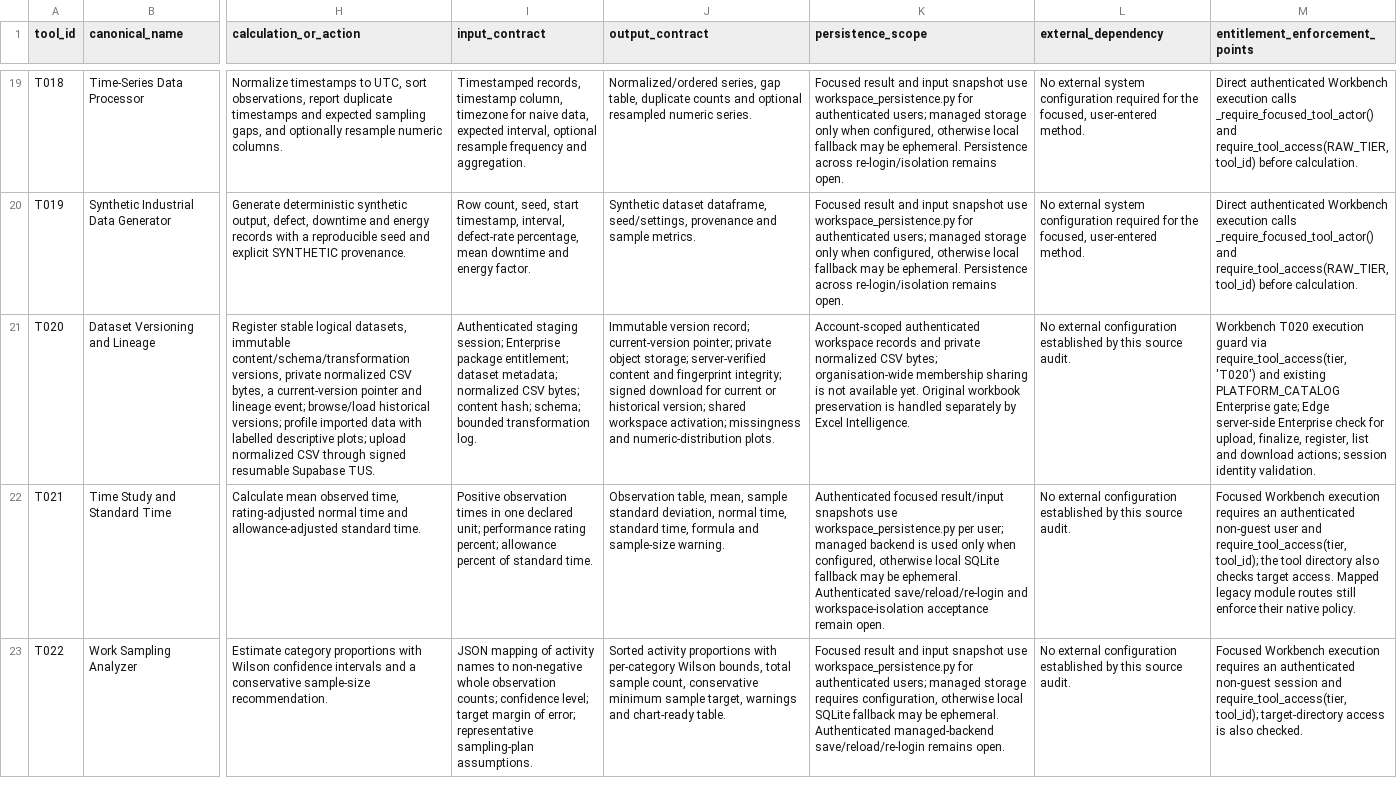
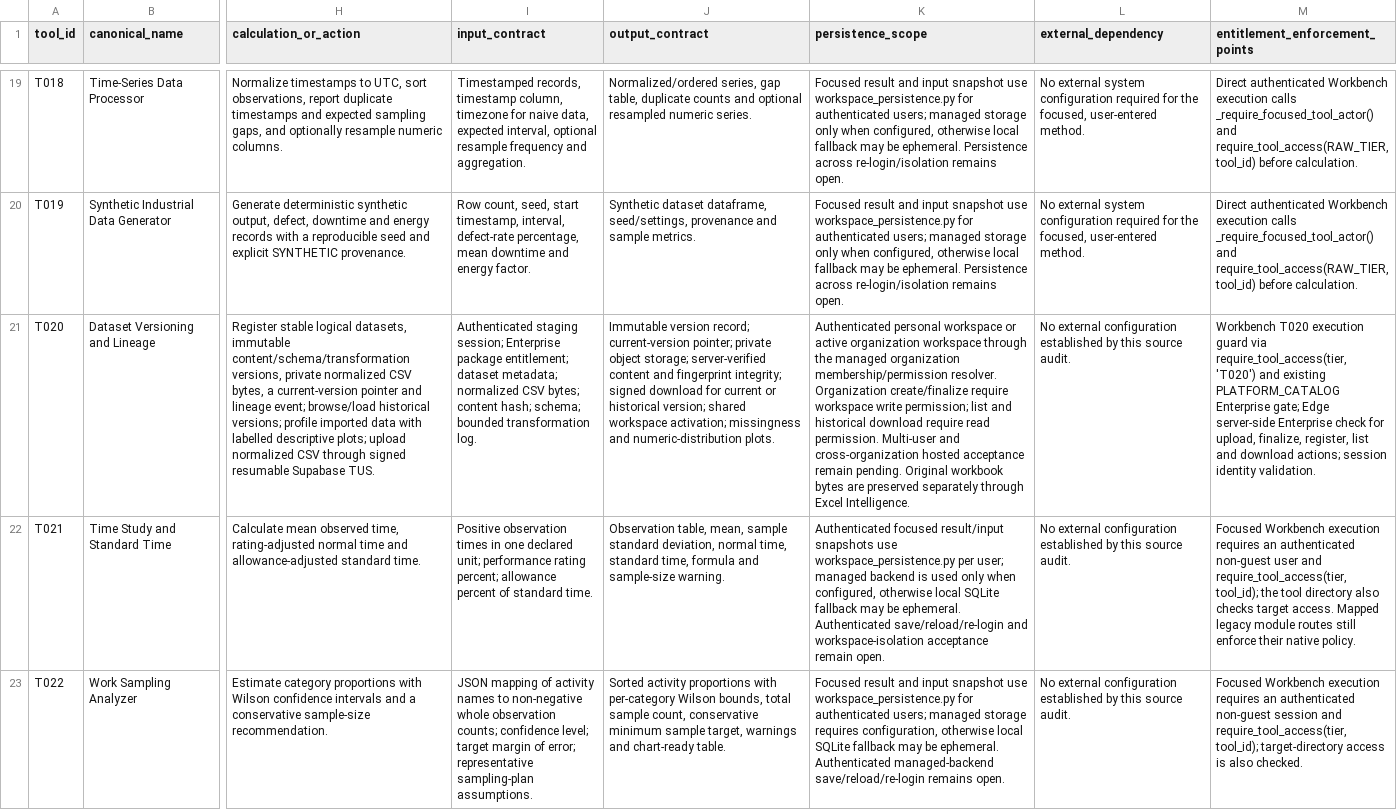
Before and after one commit to MSJ1708/shoir-ie, a CSV file: docs/SHOIR_100_TOOL_IMPLEMENTATION_MATRIX.csv, drawn as a sheet; only a part is shown, gaps mark what is left out; the diff names each change by its address in the sheet, - before the commit and + after, or states it on an @@ line.

Commit message:
Update T020 and T094 candidate acceptance evidence

```diff
--- a/docs/SHOIR_100_TOOL_IMPLEMENTATION_MATRIX.csv
+++ b/docs/SHOIR_100_TOOL_IMPLEMENTATION_MATRIX.csv
-K21 (persistence_scope): Account-scoped authenticated workspace records and private normalized CSV bytes; organisation-wide membership sharing is not available yet. Original workbook preservation is handled separately by Excel Intelligence.
+K21 (persistence_scope): Authenticated personal workspace or active organization workspace through the managed organization membership/permission resolver. Organization create/finalize require workspace write permission; list and historical download require read permission. Multi-user and cross-organization hosted acceptance remain pending. Original workbook bytes are preserved separately through Excel Intelligence.
```
Also changed, not shown: 2 other files.
